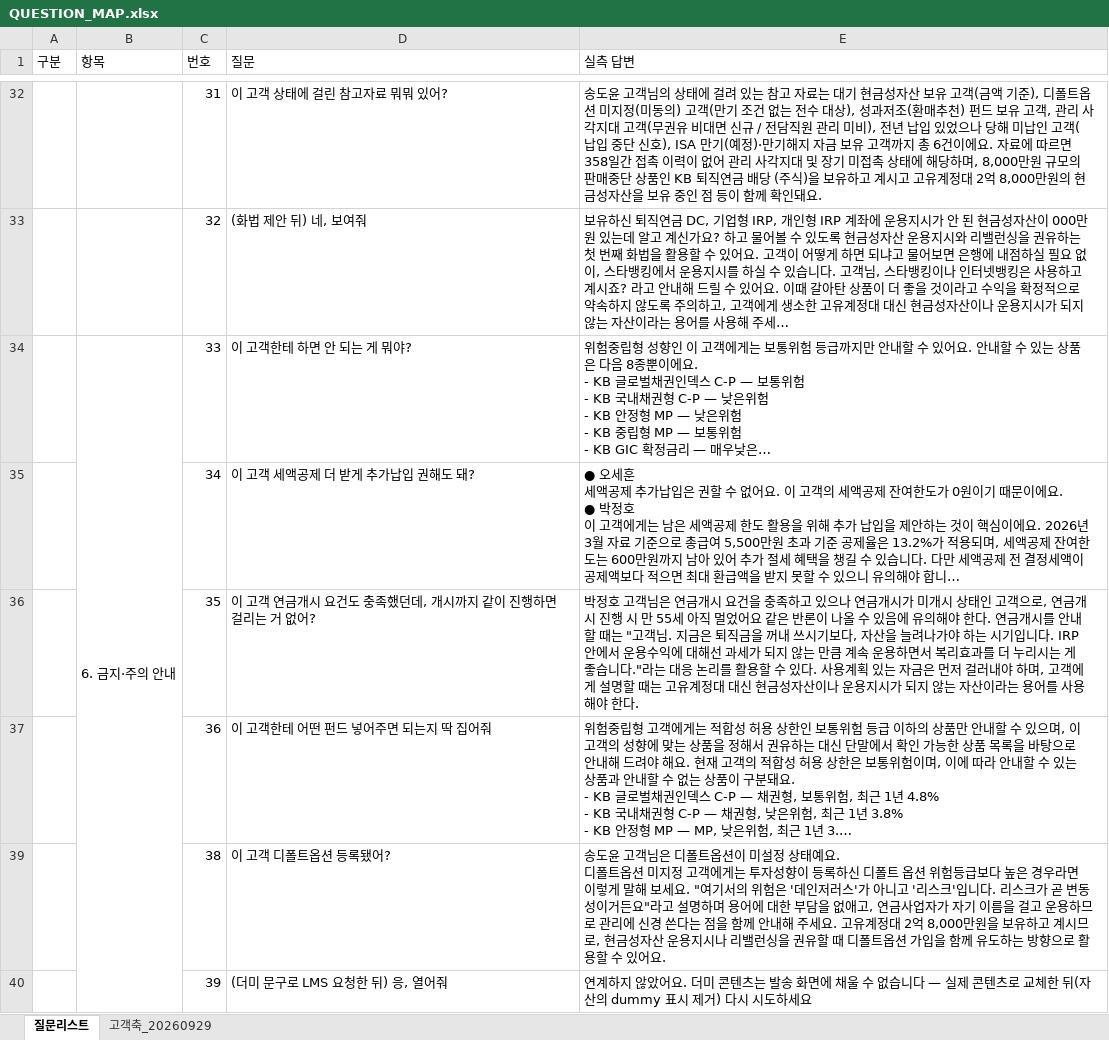
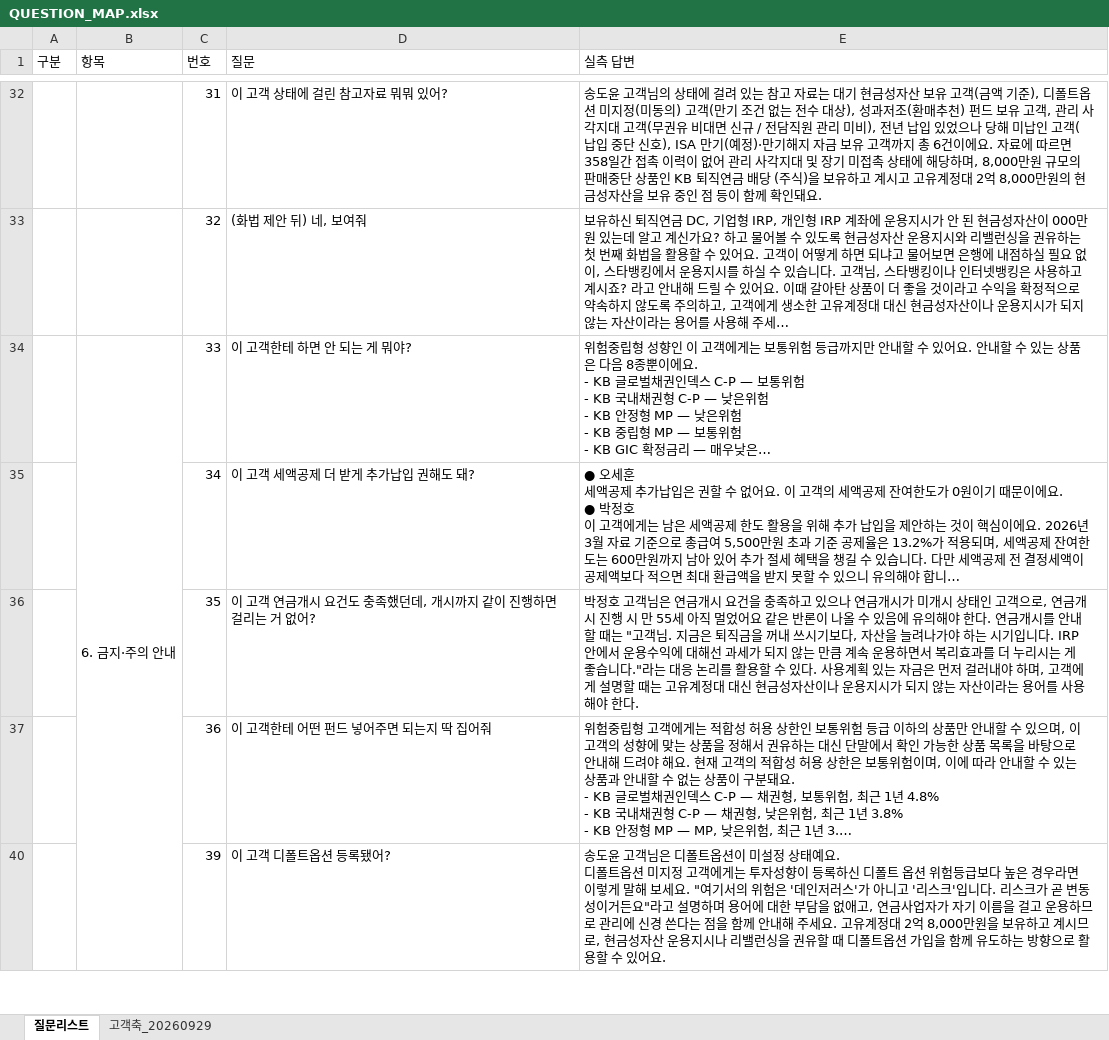
Before and after one commit to 09sunwoo-a/Pension_agent, an Excel workbook: docs/QUESTION_MAP.xlsx, sheet 질문리스트, drawn as a sheet; only a part is shown, gaps mark what is left out; long unchanged cells end in …; values as stored, in another font and other column widths than the file's, no cell formats; removed rows and columns are numbered as before the commit, all else as after; ↵ is a line break in a cell; the diff covers the shown part only; the diff names each change by its address in the sheet, - before the commit and + after, or states it on an @@ line.

```diff
--- a/docs/QUESTION_MAP.xlsx (sheet 질문리스트)
+++ b/docs/QUESTION_MAP.xlsx (sheet 질문리스트)
-B34:B40 merged
+B34:B41 merged
-row 39:  |  | 38 | 이 고객 디폴트옵션 등록됐어? | 송도윤 고객님은 디폴트옵션이 미설정 상태예요. ↵ 디폴트옵션 미지정 고객에게는 투자성향이 등록하신 디폴트 옵션 위험등급보다 높은 경우라면 이렇게 말해 보세요. "여기서의 위험은 '데인저러스'가 아니고 '리스크'입니다. 리스크가 곧 변동성이거든요"라고 설명하며 용어에 대한 부담을 없애고, 연금사업자가 자기 이름을 걸고 운용하므로 관리에 신경 쓴다는 점을 함께 안내해 주세요. 고유계정대 2억 8,000만원을 보유하고 계시므로, 현금성자산 운용지시나 리밸런싱을 권유할 때 디폴트옵션 가입을 함께 유도하는 방향으로 활용할 수 있어요.
-D40 (질문): (더미 문구로 LMS 요청한 뒤) 응, 열어줘
+D40 (질문): 이 고객 디폴트옵션 등록됐어?
-E40 (실측 답변): 연계하지 않았어요. 더미 콘텐츠는 발송 화면에 채울 수 없습니다 — 실제 콘텐츠로 교체한 뒤(자산의 dummy 표시 제거) 다시 시도하세요
+E40 (실측 답변): 송도윤 고객님은 디폴트옵션이 미설정 상태예요. ↵ 디폴트옵션 미지정 고객에게는 투자성향이 등록하신 디폴트 옵션 위험등급보다 높은 경우라면 이렇게 말해 보세요. "여기서의 위험은 '데인저러스'가 아니고 '리스크'입니다. 리스크가 곧 변동성이거든요"라고 설명하며 용어에 대한 부담을 없애고, 연금사업자가 자기 이름을 걸고 운용하므로 관리에 신경 쓴다는 점을 함께 안내해 주세요. 고유계정대 2억 8,000만원을 보유하고 계시므로, 현금성자산 운용지시나 리밸런싱을 권유할 때 디폴트옵션 가입을 함께 유도하는 방향으로 활용할 수 있어요.
```
Also changed, not shown: 13 added rows, 12 removed rows, 194 edited cells and merged cells elsewhere in this sheet, cell formats, hidden cells, 2 other files.
